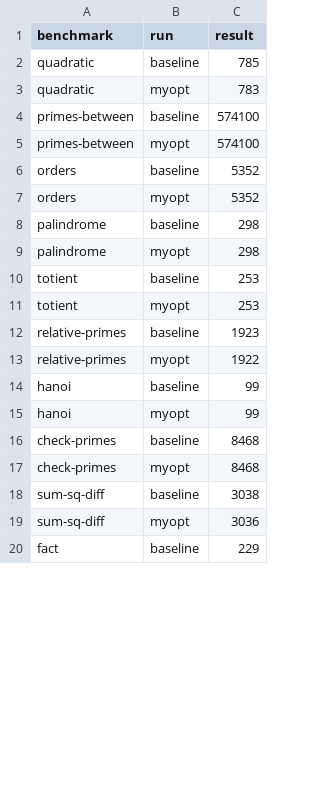
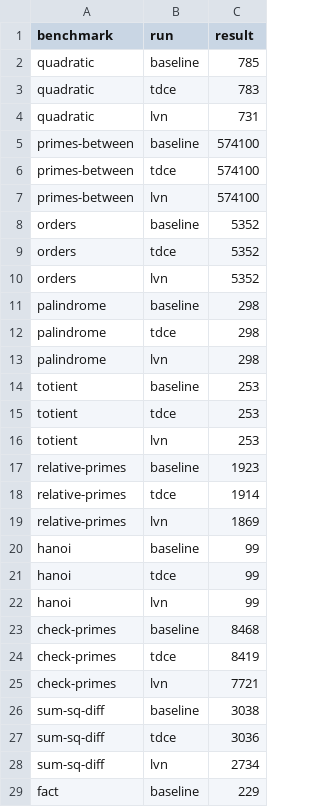
Before and after one commit to bennyrubin/cs6120Implementation_Tasks, a CSV file: Lesson3/result.csv, drawn as a sheet; only a part is shown; the diff covers the shown part only.

```diff
--- a/Lesson3/result.csv
+++ b/Lesson3/result.csv
@@ -2,19 +2,28 @@ benchmark,run,result
 quadratic,baseline,785
-quadratic,myopt,783
+quadratic,tdce,783
+quadratic,lvn,731
 primes-between,baseline,574100
-primes-between,myopt,574100
+primes-between,tdce,574100
+primes-between,lvn,574100
 orders,baseline,5352
-orders,myopt,5352
+orders,tdce,5352
+orders,lvn,5352
 palindrome,baseline,298
-palindrome,myopt,298
+palindrome,tdce,298
+palindrome,lvn,298
 totient,baseline,253
-totient,myopt,253
+totient,tdce,253
+totient,lvn,253
 relative-primes,baseline,1923
-relative-primes,myopt,1922
+relative-primes,tdce,1914
+relative-primes,lvn,1869
 hanoi,baseline,99
-hanoi,myopt,99
+hanoi,tdce,99
+hanoi,lvn,99
 check-primes,baseline,8468
-check-primes,myopt,8468
+check-primes,tdce,8419
+check-primes,lvn,7721
 sum-sq-diff,baseline,3038
-sum-sq-diff,myopt,3036
+sum-sq-diff,tdce,3036
+sum-sq-diff,lvn,2734
 fact,baseline,229
```
Also changed, not shown: 25 added rows and 30 edited cells elsewhere in this file, 22 other files.
